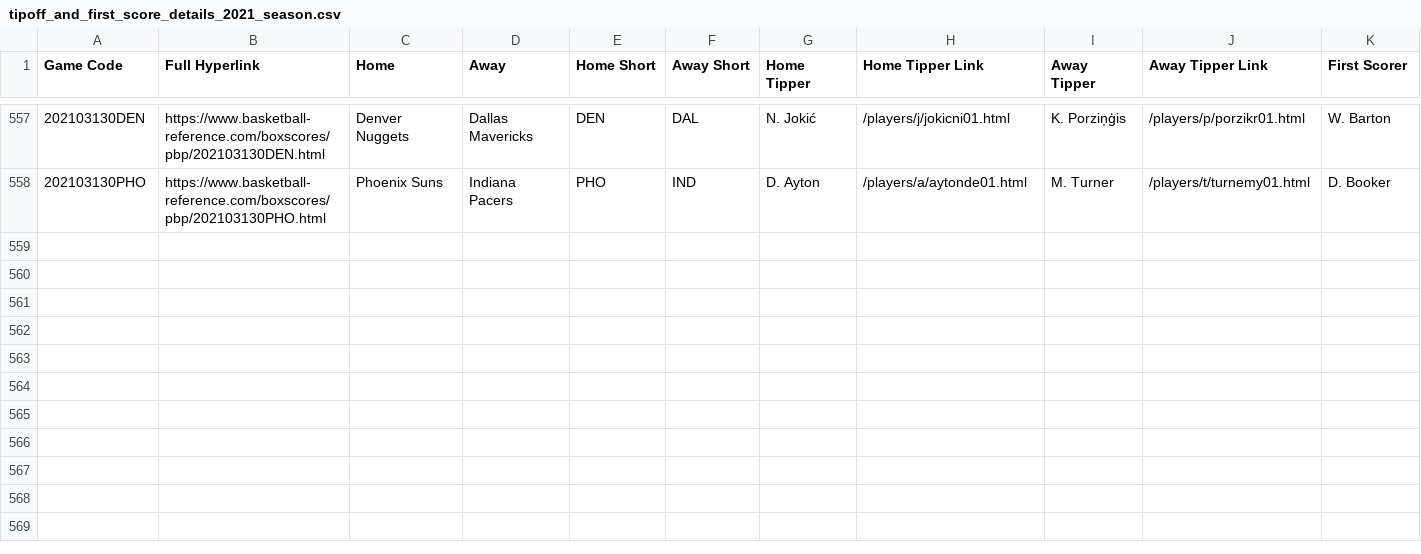
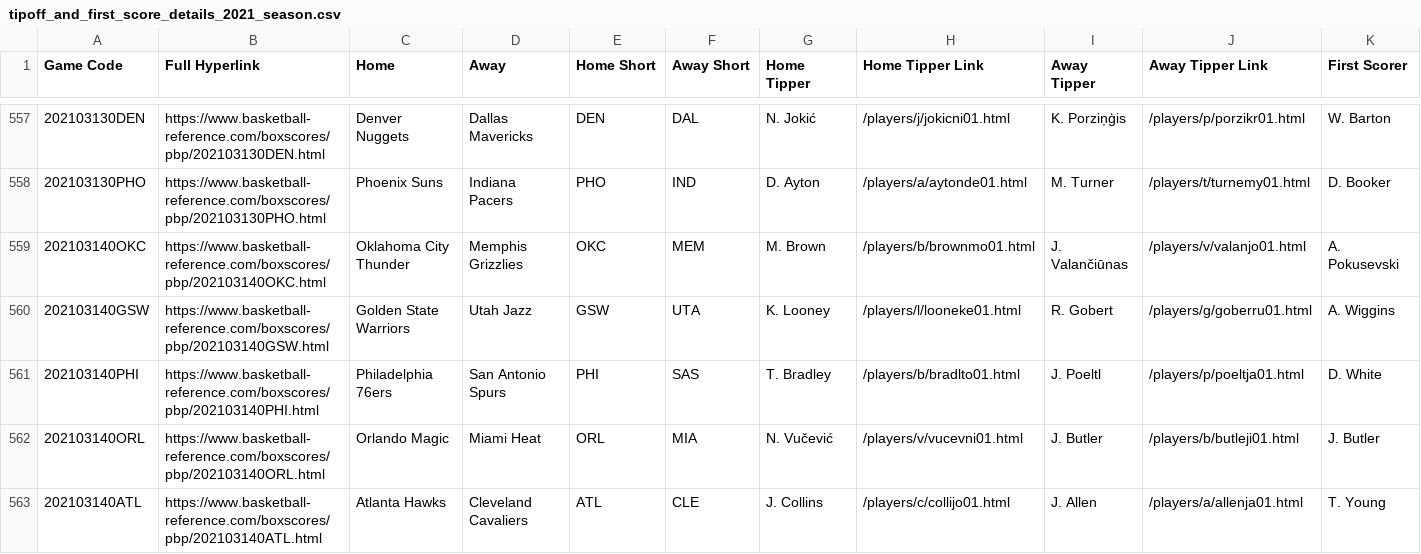
Before and after one commit to EllAchE/nba_tipoff, a CSV file: Data/CSV/season_data/tipoff_and_first_score_details_2021_season.csv, drawn as a sheet; only a part is shown, gaps mark what is left out; rows hold the shown columns only; the diff covers the shown part only; the diff names each change by its address in the sheet, - before the commit and + after, or states it on an @@ line.

```diff
--- a/Data/CSV/season_data/tipoff_and_first_score_details_2021_season.csv
+++ b/Data/CSV/season_data/tipoff_and_first_score_details_2021_season.csv
+row 559: 202103140OKC | https://www.basketball-reference.com/boxscores/pbp/202103140OKC.html | Oklahoma City Thunder | Memphis Grizzlies | OKC | MEM | M. Brown | /players/b/brownmo01.html | J. Valančiūnas | /players/v/valanjo01.html | A. Pokusevski
+row 560: 202103140GSW | https://www.basketball-reference.com/boxscores/pbp/202103140GSW.html | Golden State Warriors | Utah Jazz | GSW | UTA | K. Looney | /players/l/looneke01.html | R. Gobert | /players/g/goberru01.html | A. Wiggins
+row 561: 202103140PHI | https://www.basketball-reference.com/boxscores/pbp/202103140PHI.html | Philadelphia 76ers | San Antonio Spurs | PHI | SAS | T. Bradley | /players/b/bradlto01.html | J. Poeltl | /players/p/poeltja01.html | D. White
+row 562: 202103140ORL | https://www.basketball-reference.com/boxscores/pbp/202103140ORL.html | Orlando Magic | Miami Heat | ORL | MIA | N. Vučević | /players/v/vucevni01.html | J. Butler | /players/b/butleji01.html | J. Butler
+row 563: 202103140ATL | https://www.basketball-reference.com/boxscores/pbp/202103140ATL.html | Atlanta Hawks | Cleveland Cavaliers | ATL | CLE | J. Collins | /players/c/collijo01.html | J. Allen | /players/a/allenja01.html | T. Young
```
Also changed, not shown: 4 added rows elsewhere in this file, 29 other files.
